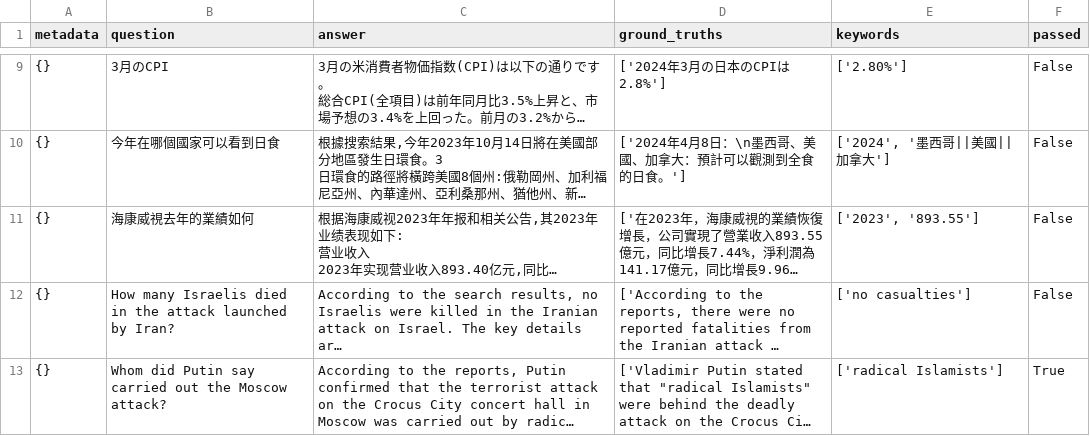
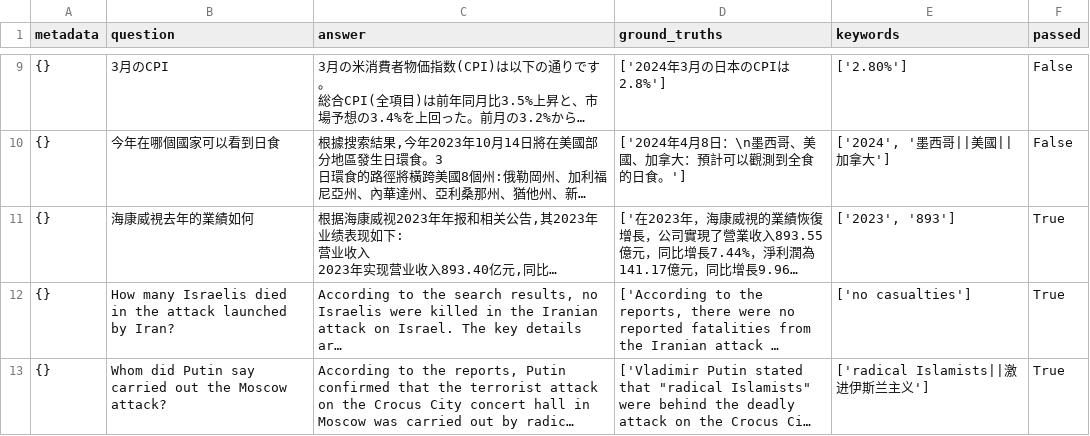
Before and after one commit to sparticleinc/ASEED, a CSV file: evaluations/real_time_news/20240424-perplexity.csv, drawn as a sheet; only a part is shown, gaps mark what is left out; long unchanged cells end in …; the diff covers the shown part only; the diff names each change by its address in the sheet, - before the commit and + after, or states it on an @@ line.

Commit message:
refactor: Update 20240424-perplexity.csv

```diff
--- a/evaluations/real_time_news/20240424-perplexity.csv
+++ b/evaluations/real_time_news/20240424-perplexity.csv
-E11 (keywords): ['2023', '893.55']
+E11 (keywords): ['2023', '893']
-F11:F12 (passed): False
+F11:F12 (passed): True
-E13 (keywords): ['radical Islamists']
+E13 (keywords): ['radical Islamists||激进伊斯兰主义']
```
Also changed, not shown: 1 added row, 1 removed row and 9 edited cells elsewhere in this file.
